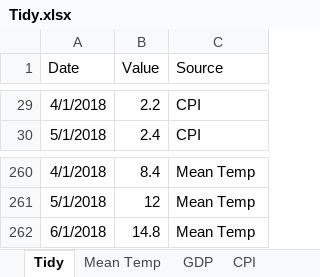
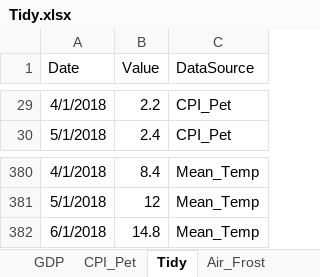
Before and after one commit to 99nisha/pet-inflation, an Excel workbook: Data/Tidy/Tidy.xlsx, sheet Tidy, drawn as a sheet; only a part is shown, gaps mark what is left out; values as stored, in another font and other column widths than the file's, no borders; table styles not drawn; addresses are those after the commit; the diff covers the shown part only; the diff names each change by its address in the sheet, - before the commit and + after, or states it on an @@ line.

Commit message:
Created Tidy data set and loaded it into PowerBi and plotted Timeseries data for each factor

```diff
--- a/Data/Tidy/Tidy.xlsx (sheet Tidy)
+++ b/Data/Tidy/Tidy.xlsx (sheet Tidy)
-sheet tab: CPI
+sheet tab: Air_Frost
+sheet tab: CPI_Pet
@@ sheet tab order changed: GDP | CPI_Pet | Tidy | Air_Frost @@
-C1: Source
+C1: DataSource
-C29:C30 (DataSource): CPI
+C29:C30 (DataSource): CPI_Pet
-C380:C382 (DataSource): Mean Temp
+C380:C382 (DataSource): Mean_Temp
```
Also changed, not shown: other rows of this sheet, sheet Mean_Temp, sheet Air_Frost, other sheet tabs, 3 other files.
